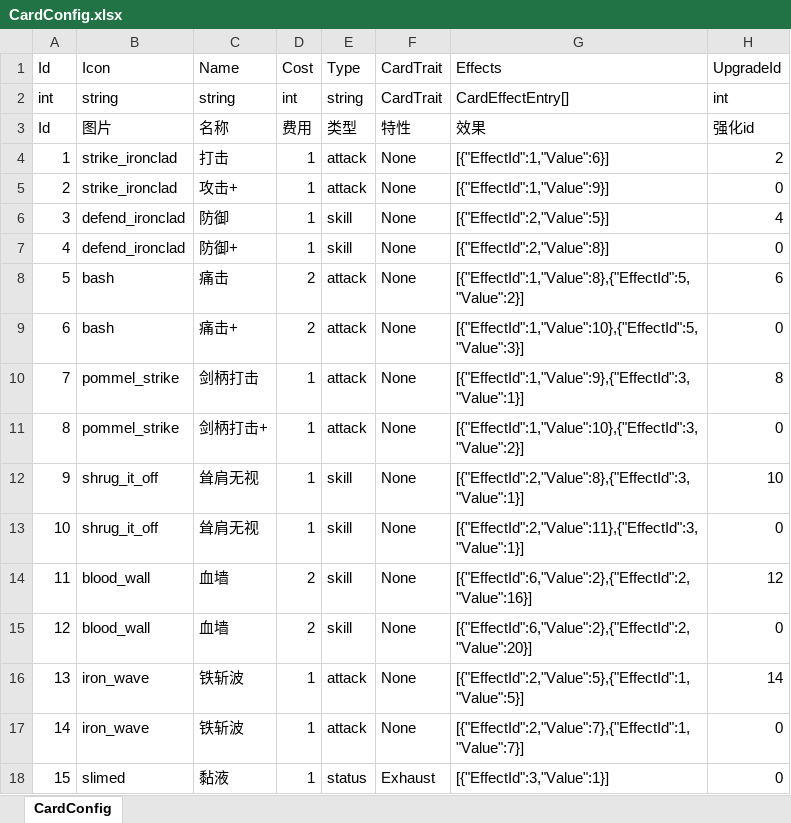
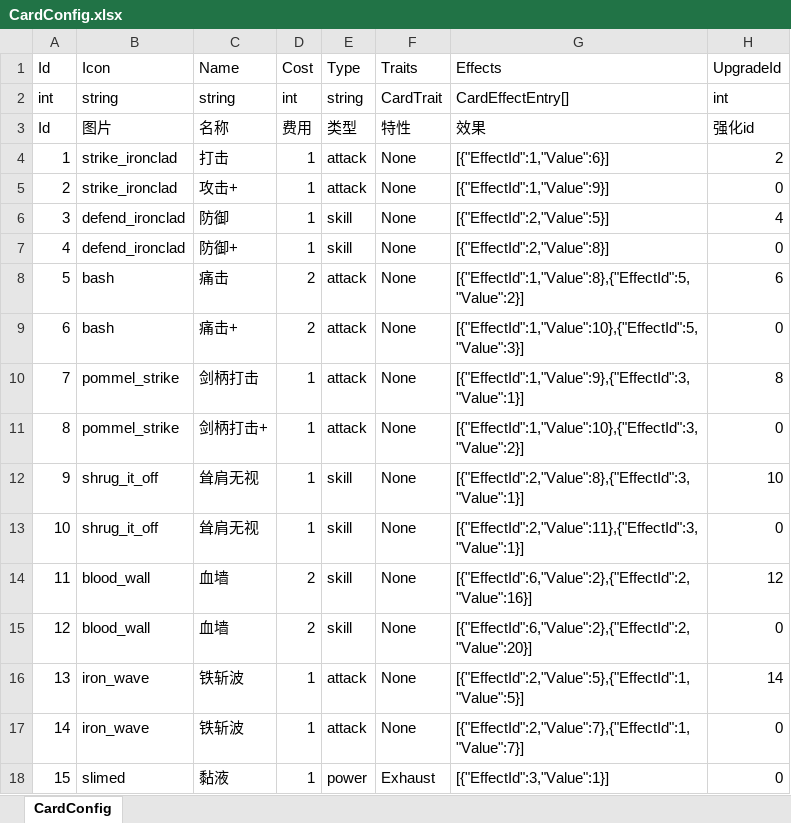
Before and after one commit to koto233/Unity-Roguelike-Deckbuilder, an Excel workbook: Roguelike-Deckbuilder/Assets/Config/Excel/CardConfig.xlsx, sheet CardConfig, drawn as a sheet; values as stored, in another font and other column widths than the file's, no borders; the diff names each change by its address in the sheet, - before the commit and + after, or states it on an @@ line.

Commit message:
feat(card): 更新卡牌配置和显示逻辑
- 将CardConfig.xlsx替换EnemyConfig.xlsx配置文件
- 修改JSON配置中字段名从CardTrait改为Traits
- 更新卡牌类型映射，新增power类型对应状态卡
- 添加消耗特性显示逻辑
- 移除Card类中的Description属性，统一在CardDisplayData中处理
- 重构卡牌显示数据生成逻辑，优化性能

refactor(ui): 优化手牌和意图界面显示

- 修改HandCard初始化方法，传入CardDisplayData参数
- 移除BattlePresenter中的重复卡牌显示数据转换方法
- 更新意图项显示，支持多种攻击倍数显示

```diff
--- a/Roguelike-Deckbuilder/Assets/Config/Excel/CardConfig.xlsx (sheet CardConfig)
+++ b/Roguelike-Deckbuilder/Assets/Config/Excel/CardConfig.xlsx (sheet CardConfig)
-F1: CardTrait
+F1: Traits
-E18 (Type): status
+E18 (Type): power
```
Also changed, not shown: 11 other files.
